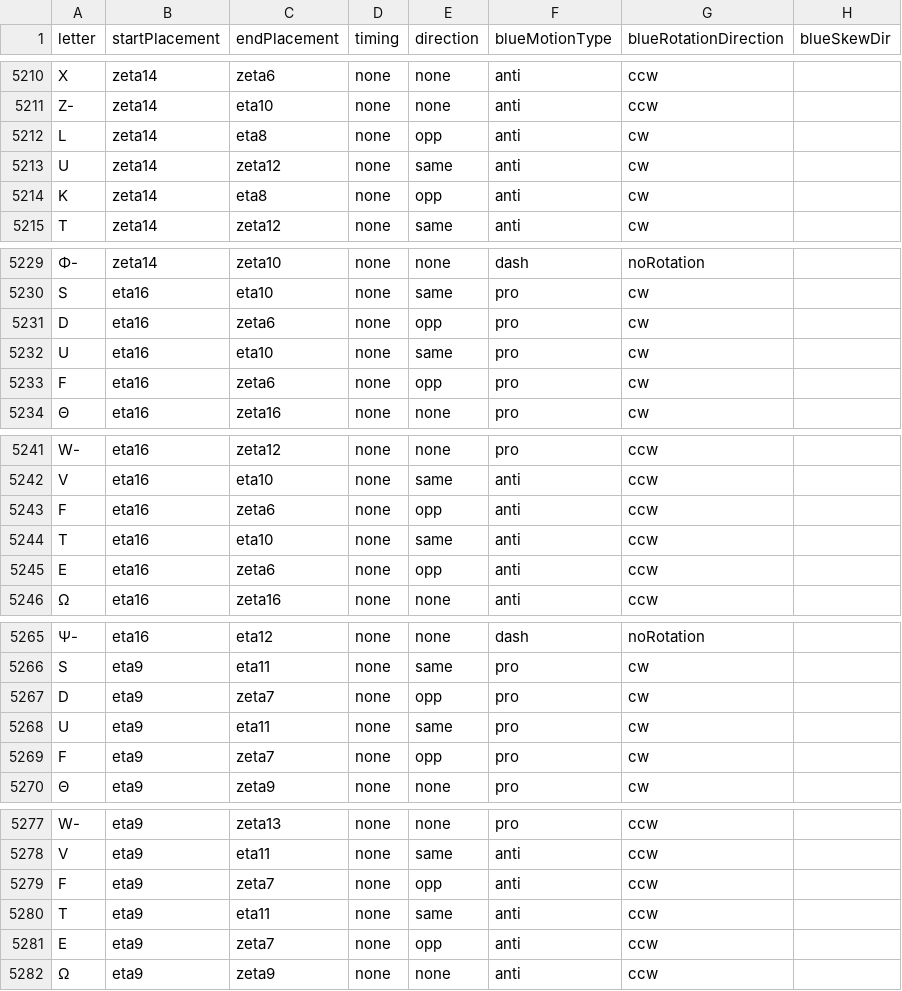
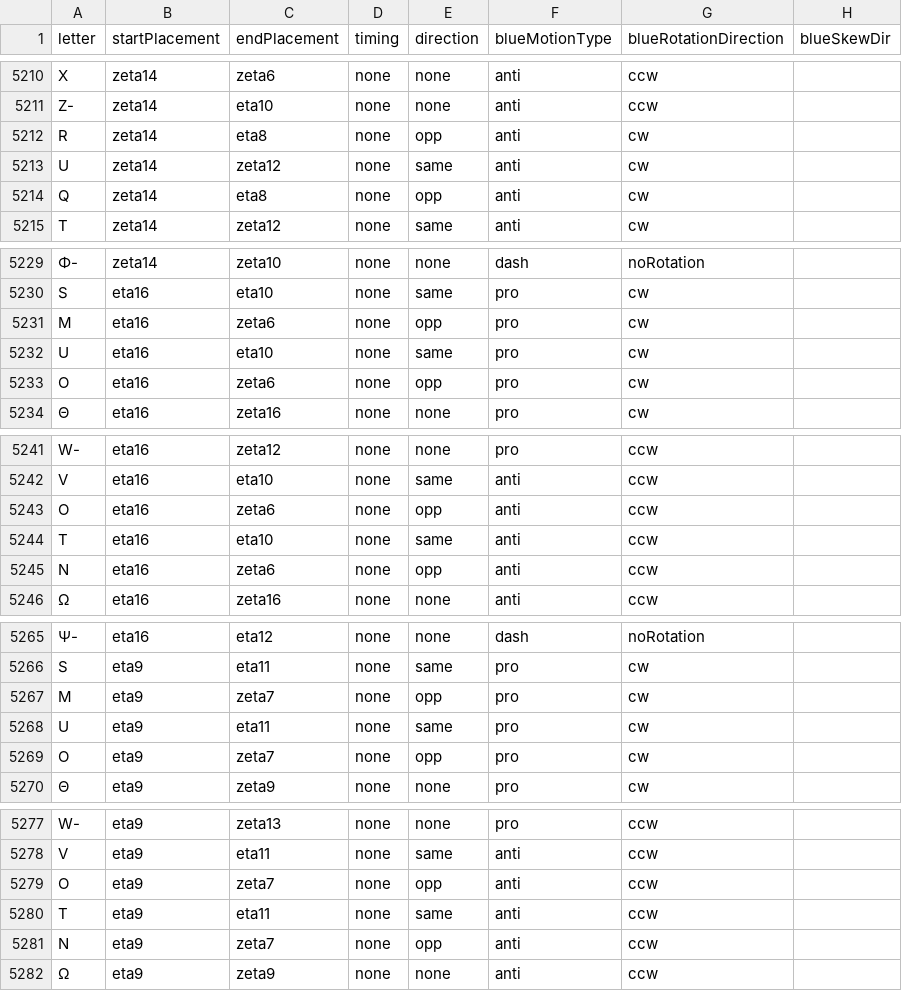
Before and after one commit to austencloud/flow-arts-composer, a CSV file: mcp-server-pkg/assets/data/pictographs/SkewedPictographDataframe.csv, drawn as a sheet; only a part is shown, gaps mark what is left out; the diff covers the shown part only; the diff names each change by its address in the sheet, - before the commit and + after, or states it on an @@ line.

```diff
--- a/mcp-server-pkg/assets/data/pictographs/SkewedPictographDataframe.csv
+++ b/mcp-server-pkg/assets/data/pictographs/SkewedPictographDataframe.csv
-A5212 (letter): L
+A5212 (letter): R
-A5214 (letter): K
+A5214 (letter): Q
-A5231 (letter): D
+A5231 (letter): M
-A5233 (letter): F
+A5233 (letter): O
-A5243 (letter): F
+A5243 (letter): O
-A5245 (letter): E
+A5245 (letter): N
-A5267 (letter): D
+A5267 (letter): M
-A5269 (letter): F
+A5269 (letter): O
-A5279 (letter): F
+A5279 (letter): O
-A5281 (letter): E
+A5281 (letter): N
```
Also changed, not shown: 118 edited cells elsewhere in this file, static/data/pictographs/SkewedPictographDataframe.csv, 6 other files.
